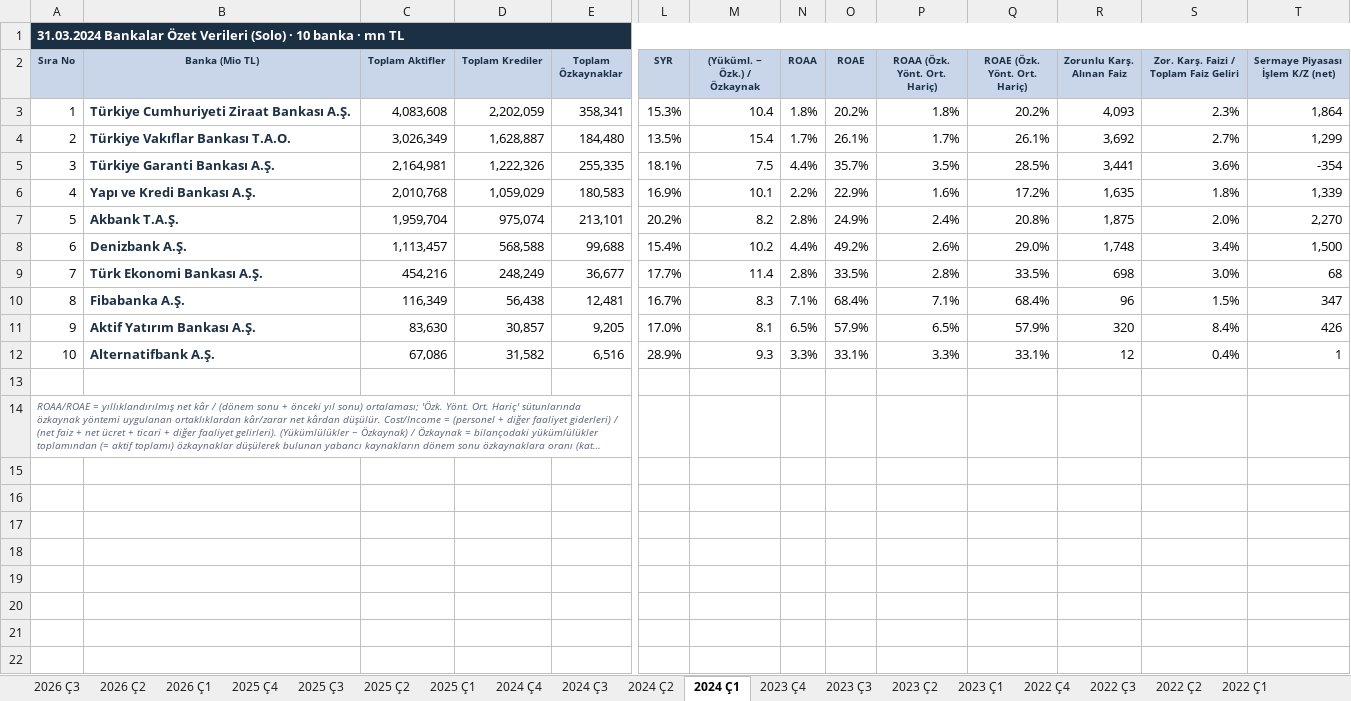
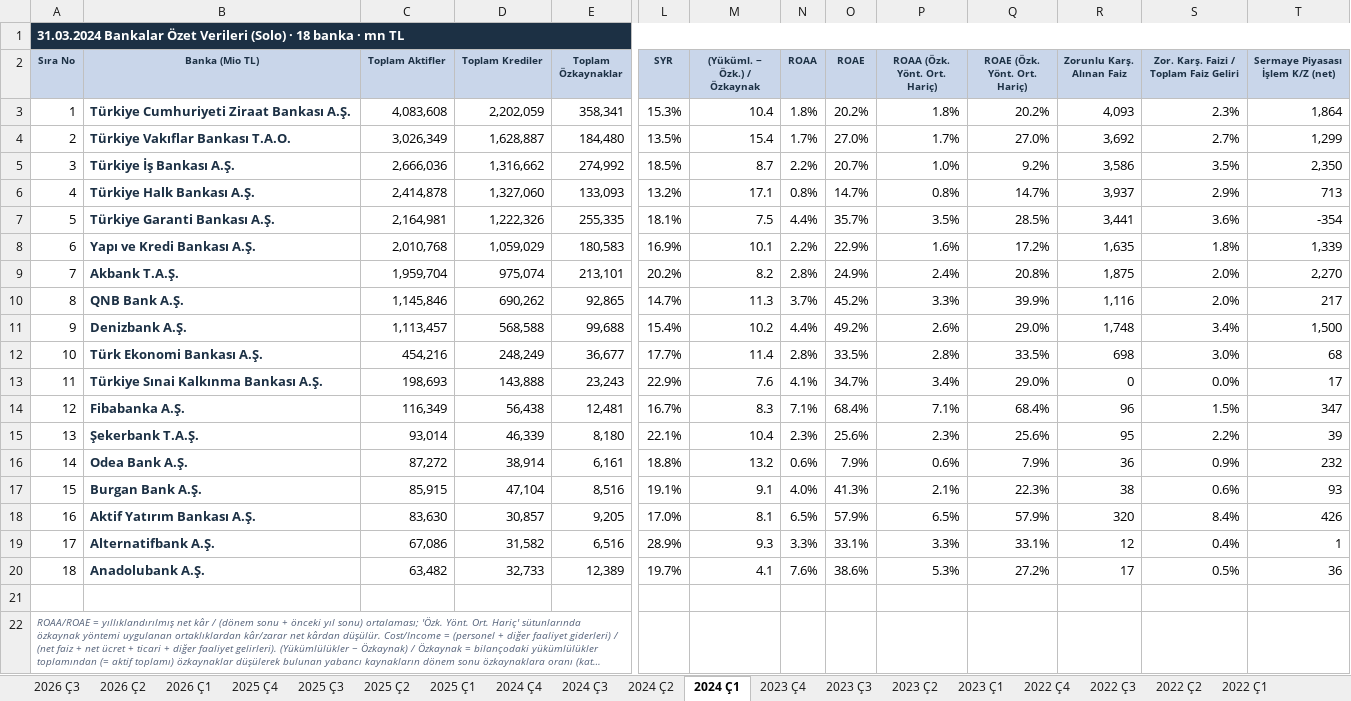
Before and after one commit to sabacanli/ekonomik-veriler-dashboard, an Excel workbook: site/data/banka-ozet-tablo.xlsx, sheet 2024 Ç1, drawn as a sheet; only a part is shown, gaps mark what is left out; long unchanged cells end in …; values as stored, in another font and other column widths than the file's, no borders; rows hold the shown columns only; the diff names each change by its address in the sheet, - before the commit and + after, or states it on an @@ line.

```diff
--- a/site/data/banka-ozet-tablo.xlsx (sheet 2024 Ç1)
+++ b/site/data/banka-ozet-tablo.xlsx (sheet 2024 Ç1)
@@ column A (Sıra No) renumbered between rows 1 and 19 @@
-O4 (ROAE): 26.1%
+O4 (ROAE): 27.0%
-Q4 (ROAE (Özk. Yönt. Ort. Hariç)): 26.1%
+Q4 (ROAE (Özk. Yönt. Ort. Hariç)): 27.0%
+row 5: 3 | Türkiye İş Bankası A.Ş. | 2,666,036 | 1,316,662 | 274,992 | 18.5% | 8.7 | 2.2% | 20.7% | 1.0% | 9.2% | 3,586 | 3.5% | 2,350
+row 6: 4 | Türkiye Halk Bankası A.Ş. | 2,414,878 | 1,327,060 | 133,093 | 13.2% | 17.1 | 0.8% | 14.7% | 0.8% | 14.7% | 3,937 | 2.9% | 713
+row 10: 8 | QNB Bank A.Ş. | 1,145,846 | 690,262 | 92,865 | 14.7% | 11.3 | 3.7% | 45.2% | 3.3% | 39.9% | 1,116 | 2.0% | 217
+row 13: 11 | Türkiye Sınai Kalkınma Bankası A.Ş. | 198,693 | 143,888 | 23,243 | 22.9% | 7.6 | 4.1% | 34.7% | 3.4% | 29.0% | 0 | 0.0% | 17
+row 15: 13 | Şekerbank T.A.Ş. | 93,014 | 46,339 | 8,180 | 22.1% | 10.4 | 2.3% | 25.6% | 2.3% | 25.6% | 95 | 2.2% | 39
+row 16: 14 | Odea Bank A.Ş. | 87,272 | 38,914 | 6,161 | 18.8% | 13.2 | 0.6% | 7.9% | 0.6% | 7.9% | 36 | 0.9% | 232
+row 17: 15 | Burgan Bank A.Ş. | 85,915 | 47,104 | 8,516 | 19.1% | 9.1 | 4.0% | 41.3% | 2.1% | 22.3% | 38 | 0.6% | 93
+row 20: 18 | Anadolubank A.Ş. | 63,482 | 32,733 | 12,389 | 19.7% | 4.1 | 7.6% | 38.6% | 5.3% | 27.2% | 17 | 0.5% | 36
```
Also changed, not shown: sheet 2023 Ç4, sheet 2024 Ç4, sheet 2023 Ç1, sheet 2023 Ç2, sheet 2024 Ç2, sheet 2026 Ç2, 12 more sheets, site/data/banka-mdc-kirilimi.xlsx, 8 other files.
